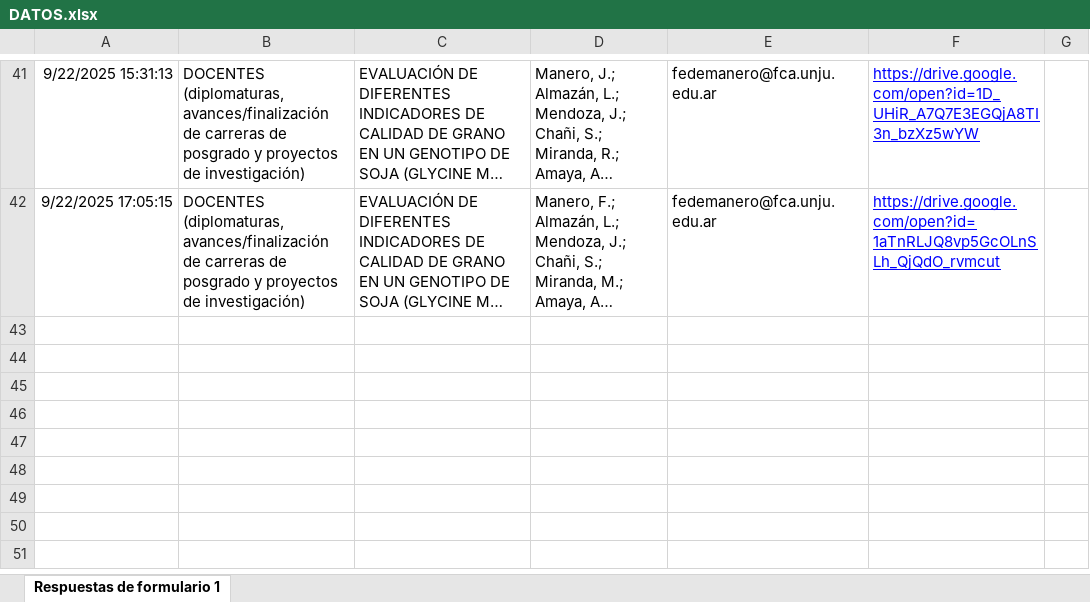
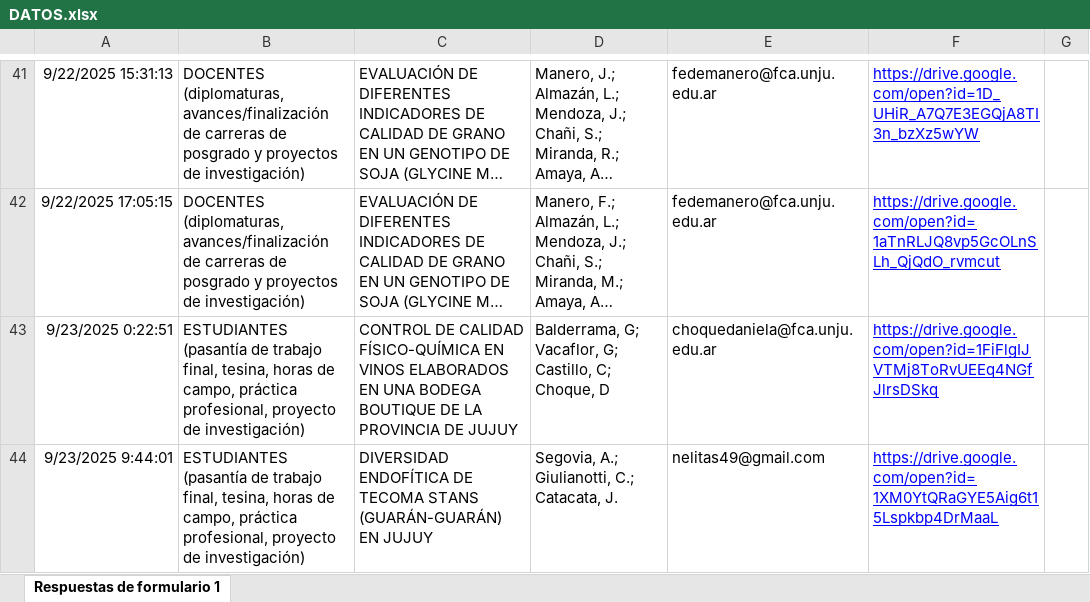
Before and after one commit to juanMaSolisJujuy/POSTERS_JIA_FCAUNJU_2025, an Excel workbook: FORMULARIO/DATOS.xlsx, sheet Respuestas de formulario 1, drawn as a sheet; only a part is shown, gaps mark what is left out; long unchanged cells end in …; values as stored, in another font and other column widths than the file's, no borders; charts and pictures and table styles not drawn; the diff names each change by its address in the sheet, - before the commit and + after, or states it on an @@ line.

```diff
--- a/FORMULARIO/DATOS.xlsx (sheet Respuestas de formulario 1)
+++ b/FORMULARIO/DATOS.xlsx (sheet Respuestas de formulario 1)
+row 43: 9/23/2025 0:22:51 | ESTUDIANTES (pasantía de trabajo final, tesina, horas de campo, práctica profesional, proyecto de investigación) | CONTROL DE CALIDAD FÍSICO-QUÍMICA EN VINOS ELABORADOS EN UNA BODEGA BOUTIQUE DE LA PROVINCIA DE JUJUY | Balderrama, G; Vacaflor, G; Castillo, C; Choque, D | choquedaniela@fca.unju.edu.ar | https://drive.google.com/open?id=1FiFlgIJVTMj8ToRvUEEq4NGfJlrsDSkq
+row 44: 9/23/2025 9:44:01 | ESTUDIANTES (pasantía de trabajo final, tesina, horas de campo, práctica profesional, proyecto de investigación) | DIVERSIDAD ENDOFÍTICA DE TECOMA STANS (GUARÁN-GUARÁN) EN JUJUY | Segovia, A.; Giulianotti, C.; Catacata, J. | nelitas49@gmail.com | https://drive.google.com/open?id=1XM0YtQRaGYE5Aig6t15Lspkbp4DrMaaL
```
Also changed, not shown: 10 other files.
